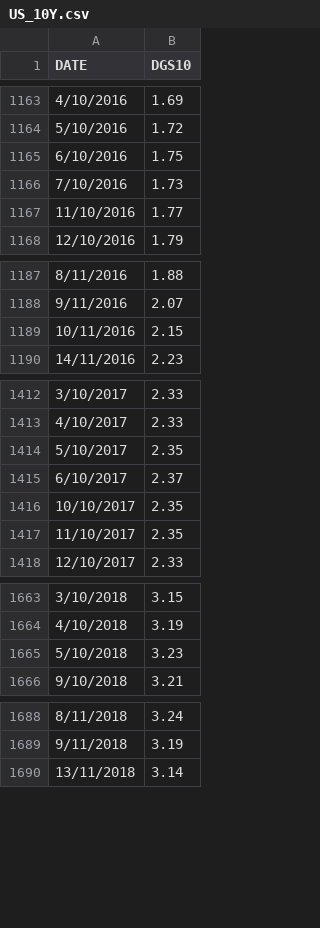
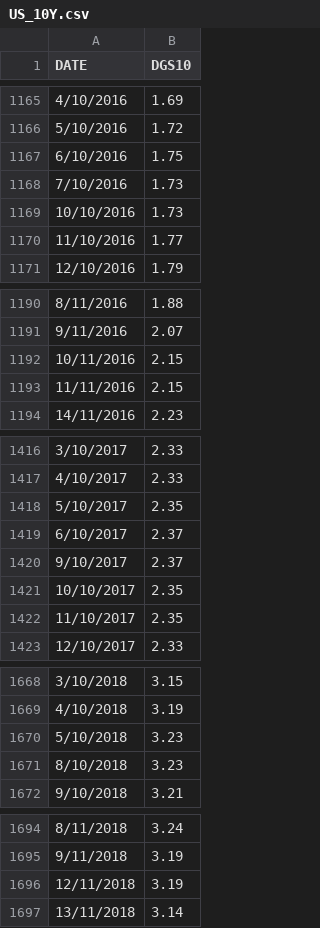
Before and after one commit to andykcso/FintechFYP, a CSV file: Sem2/US_10Y.csv, drawn as a sheet; only a part is shown, gaps mark what is left out; the diff covers the shown part only; the diff names each change by its address in the sheet, - before the commit and + after, or states it on an @@ line.

```diff
--- a/Sem2/US_10Y.csv
+++ b/Sem2/US_10Y.csv
+row 1169: 10/10/2016 | 1.73
+row 1193: 11/11/2016 | 2.15
+row 1420: 9/10/2017 | 2.37
+row 1671: 8/10/2018 | 3.23
+row 1696: 12/11/2018 | 3.19
```
Also changed, not shown: 17 added rows and 7 removed rows elsewhere in this file, 22 other files.
